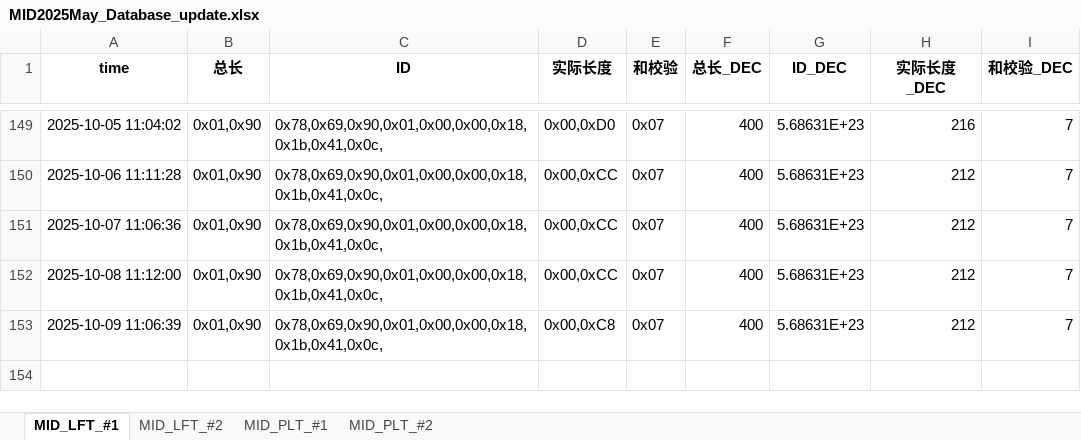
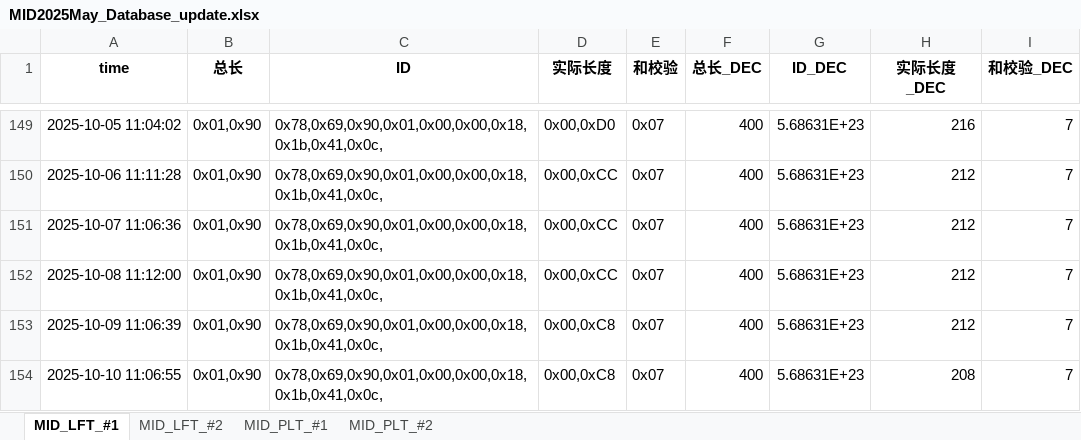
Before and after one commit to weichencsu/tbo_may2025, an Excel workbook: MID2025May_Database_update.xlsx, sheet MID_LFT_#1, drawn as a sheet; only a part is shown, gaps mark what is left out; values as stored, in another font and other column widths than the file's, no borders; the diff names each change by its address in the sheet, - before the commit and + after, or states it on an @@ line.

```diff
--- a/MID2025May_Database_update.xlsx (sheet MID_LFT_#1)
+++ b/MID2025May_Database_update.xlsx (sheet MID_LFT_#1)
+row 154: 2025-10-10 11:06:55 | 0x01,0x90 | 0x78,0x69,0x90,0x01,0x00,0x00,0x18,0x1b,0x41,0x0c, | 0x00,0xC8 | 0x07 | 400 | 5.68631E+23 | 208 | 7
```
Also changed, not shown: sheet MID_PLT_#2, sheet MID_PLT_#1, sheet MID_LFT_#2.
